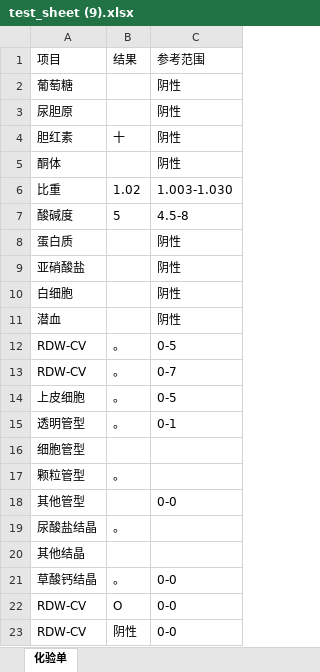
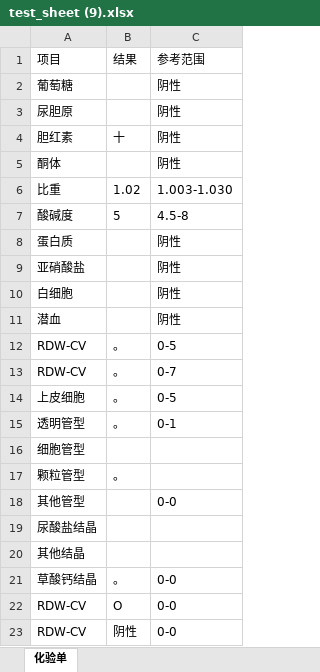
Before and after one commit to WayHoo/MedicalOCR, an Excel workbook: output/inference_results/test_sheets/batch_001/test_sheet (9).xlsx, sheet 化验单, drawn as a sheet; values as stored, in another font and other column widths than the file's, no borders; the diff names each change by its address in the sheet, - before the commit and + after, or states it on an @@ line.

```diff
--- a/output/inference_results/test_sheets/batch_001/test_sheet (9).xlsx (sheet 化验单)
+++ b/output/inference_results/test_sheets/batch_001/test_sheet (9).xlsx (sheet 化验单)
-B19: 。
+B19: (empty)
```
Also changed, not shown: output/inference_results/test_sheets/batch_001/test_sheet (2).xlsx, output/inference_results/test_sheets/batch_001/test_sheet (4).xlsx, 21 other files.
